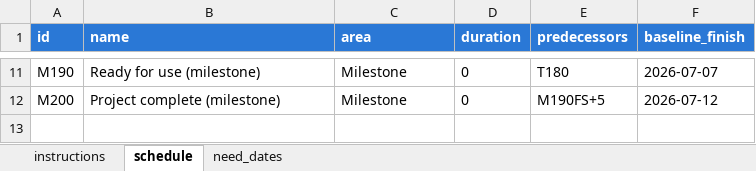
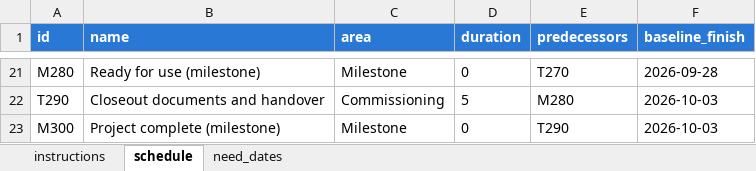
Before and after one commit to Kouroshie/schedule-health, an Excel workbook: templates/schedule_template.xlsx, sheet schedule, drawn as a sheet; only a part is shown, gaps mark what is left out; values as stored, in another font and other column widths than the file's, no borders; addresses are those after the commit; the diff covers the shown part only; the diff names each change by its address in the sheet, - before the commit and + after, or states it on an @@ line.

```diff
--- a/templates/schedule_template.xlsx (sheet schedule)
+++ b/templates/schedule_template.xlsx (sheet schedule)
-A21 (id): M190
+A21 (id): M280
-E21 (predecessors): T180
+E21 (predecessors): T270
-F21 (baseline_finish): 2026-07-07
+F21 (baseline_finish): 2026-09-28
+row 22: T290 | Closeout documents and handover | Commissioning | 5 | M280 | 2026-10-03
-A23 (id): M200
+A23 (id): M300
-E23 (predecessors): M190FS+5
+E23 (predecessors): T290
-F23 (baseline_finish): 2026-07-12
+F23 (baseline_finish): 2026-10-03
```
Also changed, not shown: 14 added rows, 4 removed rows and 16 edited cells elsewhere in this sheet, sheet need_dates, 2 other files.
